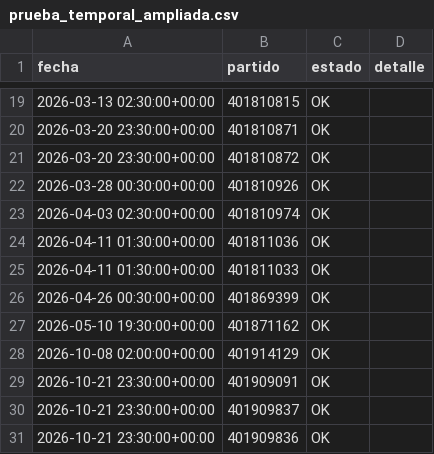
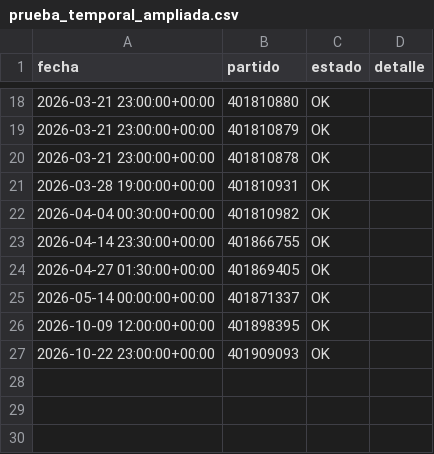
Before and after one commit to xooads1985-afk/nfl-betting-app, a CSV file: nba_lab_auditoria_resultados/prueba_temporal_ampliada.csv, drawn as a sheet; only a part is shown, gaps mark what is left out; the diff covers the shown part only.

```diff
--- a/nba_lab_auditoria_resultados/prueba_temporal_ampliada.csv
+++ b/nba_lab_auditoria_resultados/prueba_temporal_ampliada.csv
@@ -19,13 +18,10 @@ fecha,partido,estado,detalle
-2026-03-13 02:30:00+00:00,401810815,OK,
-2026-03-20 23:30:00+00:00,401810871,OK,
-2026-03-20 23:30:00+00:00,401810872,OK,
-2026-03-28 00:30:00+00:00,401810926,OK,
-2026-04-03 02:30:00+00:00,401810974,OK,
-2026-04-11 01:30:00+00:00,401811036,OK,
-2026-04-11 01:30:00+00:00,401811033,OK,
-2026-04-26 00:30:00+00:00,401869399,OK,
-2026-05-10 19:30:00+00:00,401871162,OK,
-2026-10-08 02:00:00+00:00,401914129,OK,
-2026-10-21 23:30:00+00:00,401909091,OK,
-2026-10-21 23:30:00+00:00,401909837,OK,
-2026-10-21 23:30:00+00:00,401909836,OK,
+2026-03-21 23:00:00+00:00,401810880,OK,
+2026-03-21 23:00:00+00:00,401810879,OK,
+2026-03-21 23:00:00+00:00,401810878,OK,
+2026-03-28 19:00:00+00:00,401810931,OK,
+2026-04-04 00:30:00+00:00,401810982,OK,
+2026-04-14 23:30:00+00:00,401866755,OK,
+2026-04-27 01:30:00+00:00,401869405,OK,
+2026-05-14 00:00:00+00:00,401871337,OK,
+2026-10-09 12:00:00+00:00,401898395,OK,
+2026-10-22 23:00:00+00:00,401909093,OK,
```
Also changed, not shown: 2 added rows, 3 removed rows and 28 edited cells elsewhere in this file, nba_lab_auditoria_resultados/metricas_localia.csv, nba_lab_auditoria_resultados/metricas_por_equipo.csv, 14 other files.
